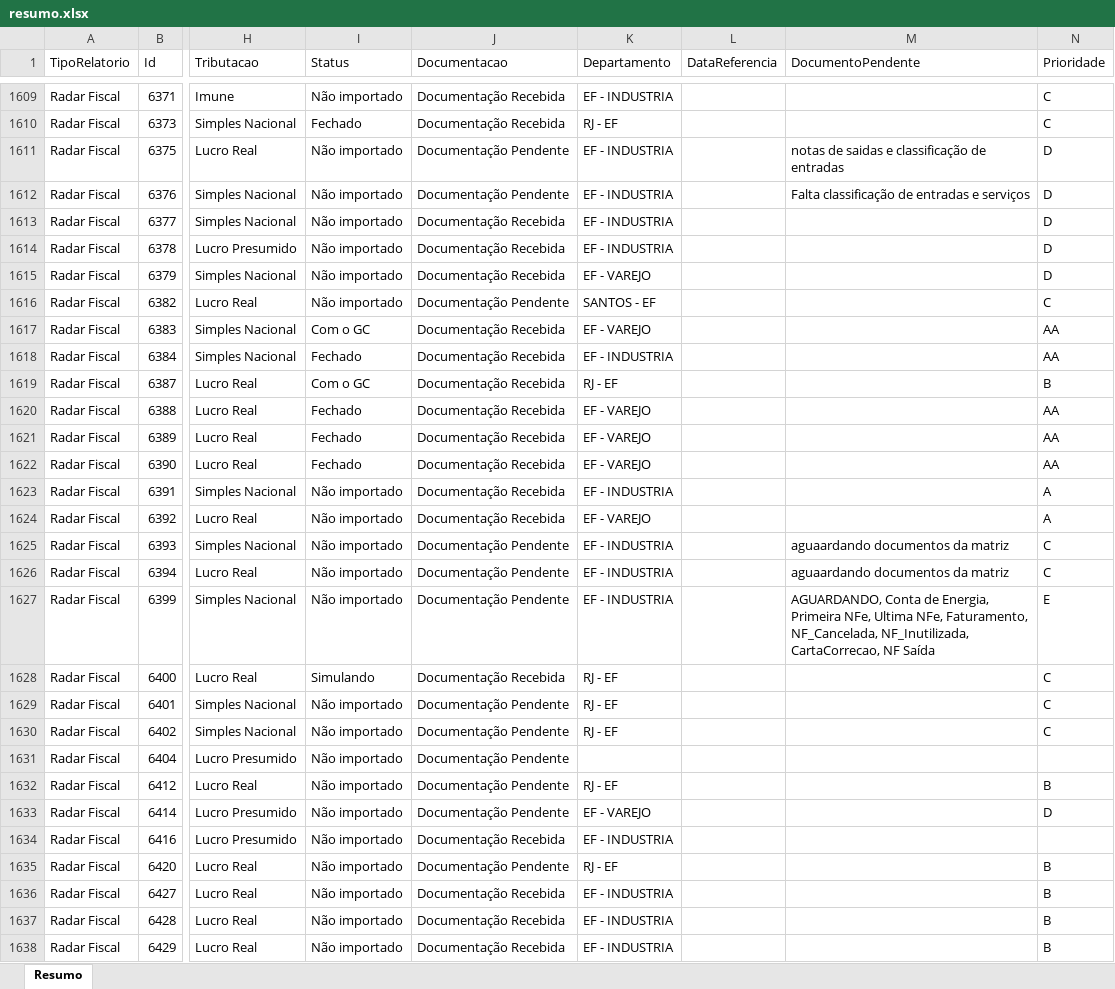
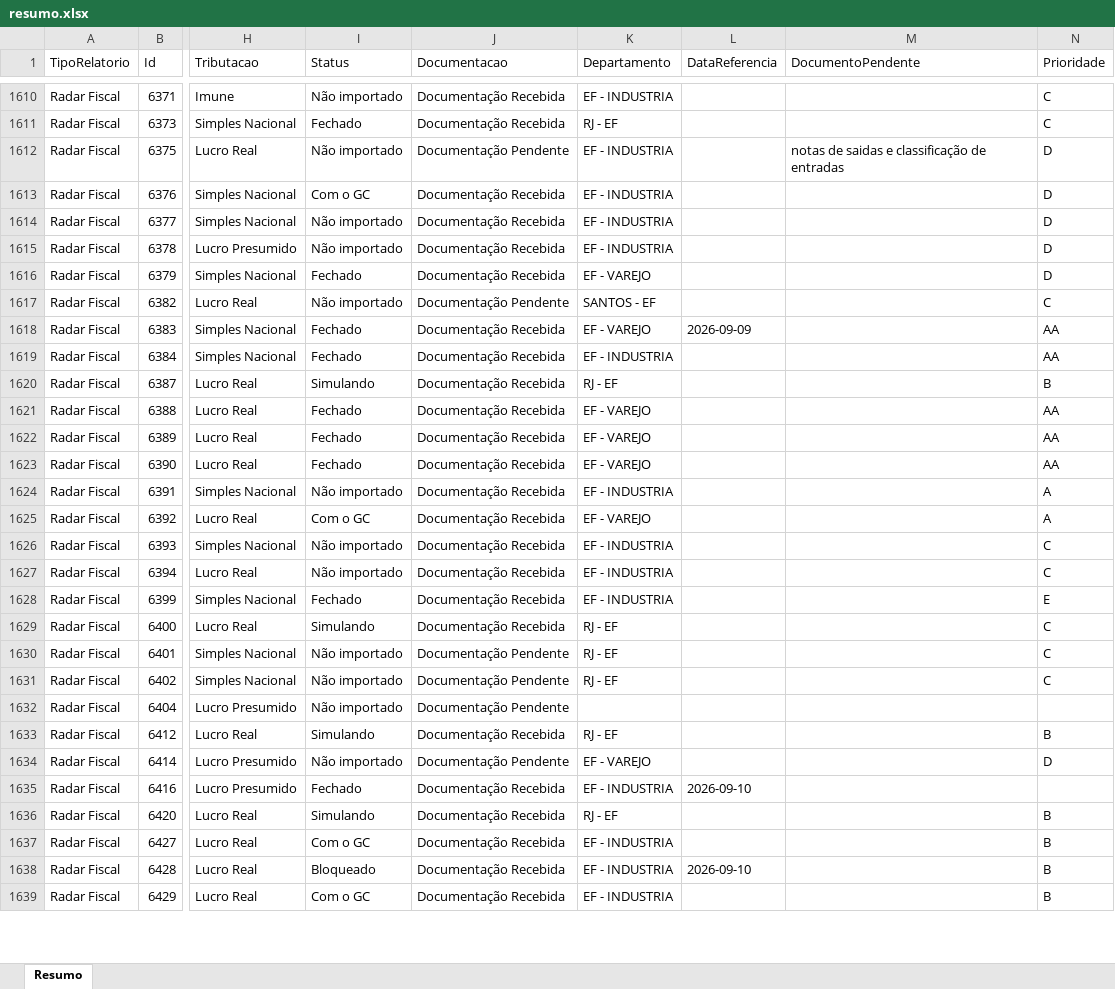
Before and after one commit to Controladoria-MG/Controle-de-Fechamentos, an Excel workbook: data/relatorio_fechamentos/resumo.xlsx, sheet Resumo, drawn as a sheet; only a part is shown, gaps mark what is left out; values as stored, in another font and other column widths than the file's, no borders; addresses are those after the commit; the diff covers the shown part only; the diff names each change by its address in the sheet, - before the commit and + after, or states it on an @@ line.

```diff
--- a/data/relatorio_fechamentos/resumo.xlsx (sheet Resumo)
+++ b/data/relatorio_fechamentos/resumo.xlsx (sheet Resumo)
-I1613 (Status): Não importado
+I1613 (Status): Com o GC
-J1613 (Documentacao): Documentação Pendente
+J1613 (Documentacao): Documentação Recebida
-M1613 (DocumentoPendente): Falta classificação de entradas e serviços
+M1613 (DocumentoPendente): (empty)
-I1616 (Status): Não importado
+I1616 (Status): Fechado
-I1618 (Status): Com o GC
+I1618 (Status): Fechado
-L1618 (DataReferencia): (empty)
+L1618 (DataReferencia): 2026-09-09
-I1620 (Status): Com o GC
+I1620 (Status): Simulando
-I1625 (Status): Não importado
+I1625 (Status): Com o GC
-J1626:J1628 (Documentacao): Documentação Pendente
+J1626:J1628 (Documentacao): Documentação Recebida
-M1626:M1627 (DocumentoPendente): aguaardando documentos da matriz
+M1626:M1627 (DocumentoPendente): (empty)
-I1628 (Status): Não importado
+I1628 (Status): Fechado
-M1628 (DocumentoPendente): AGUARDANDO, Conta de Energia, Primeira NFe, Ultima NFe, Faturamento, NF_Cancelada, NF_Inutilizada, CartaCorrecao, NF Saída
+M1628 (DocumentoPendente): (empty)
-I1633 (Status): Não importado
+I1633 (Status): Simulando
-J1633 (Documentacao): Documentação Pendente
+J1633 (Documentacao): Documentação Recebida
-I1635 (Status): Não importado
+I1635 (Status): Fechado
-L1635 (DataReferencia): (empty)
+L1635 (DataReferencia): 2026-09-10
-I1636 (Status): Não importado
+I1636 (Status): Simulando
-J1636 (Documentacao): Documentação Pendente
+J1636 (Documentacao): Documentação Recebida
-I1637 (Status): Não importado
+I1637 (Status): Com o GC
-I1638 (Status): Não importado
+I1638 (Status): Bloqueado
-L1638 (DataReferencia): (empty)
+L1638 (DataReferencia): 2026-09-10
-I1639 (Status): Não importado
+I1639 (Status): Com o GC
```
Also changed, not shown: 1 added row and 1194 edited cells elsewhere in this sheet, 3 other files.
